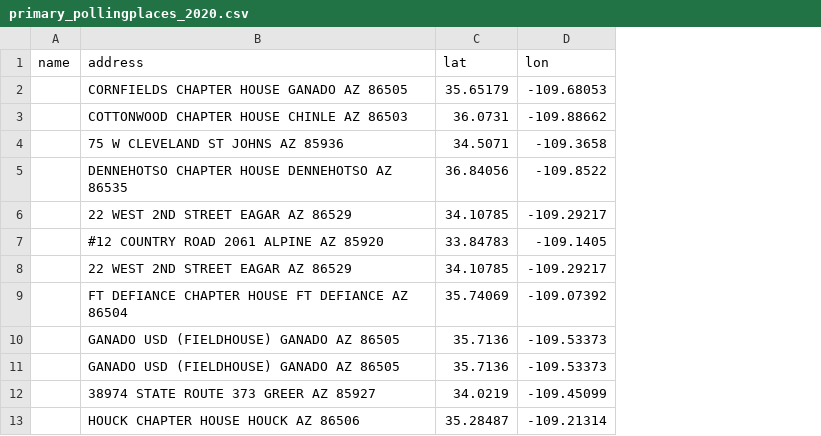
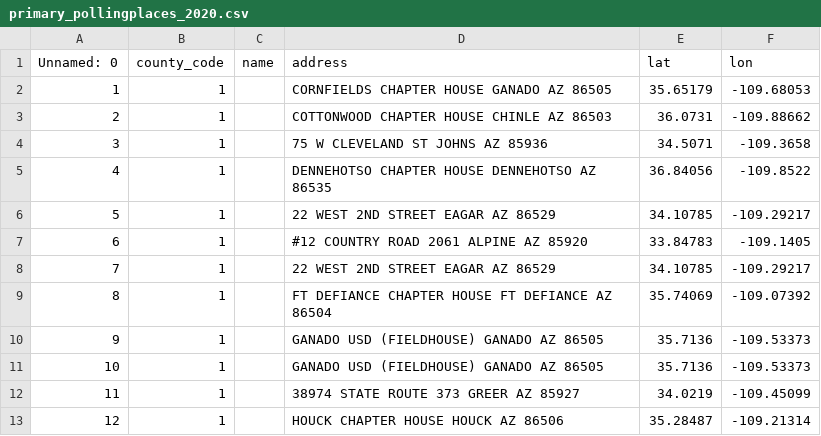
Before and after one commit to centerforinclusivedemocracy/arizona-live, a CSV file: data/001/point_files/primary_pollingplaces_2020.csv, drawn as a sheet; only a part is shown; the diff names each change by its address in the sheet, - before the commit and + after, or states it on an @@ line.

```diff
--- a/data/001/point_files/primary_pollingplaces_2020.csv
+++ b/data/001/point_files/primary_pollingplaces_2020.csv
+column A (Unnamed: 0), rows 2-13: 1 | 2 | 3 | 4 | 5 | 6 | 7 | 8 | 9 | 10 | 11 | 12
+column B (county_code), rows 2-13: all 1
```
Also changed, not shown: data/001/indicator_files/indicator_data.csv, 2 other files.
